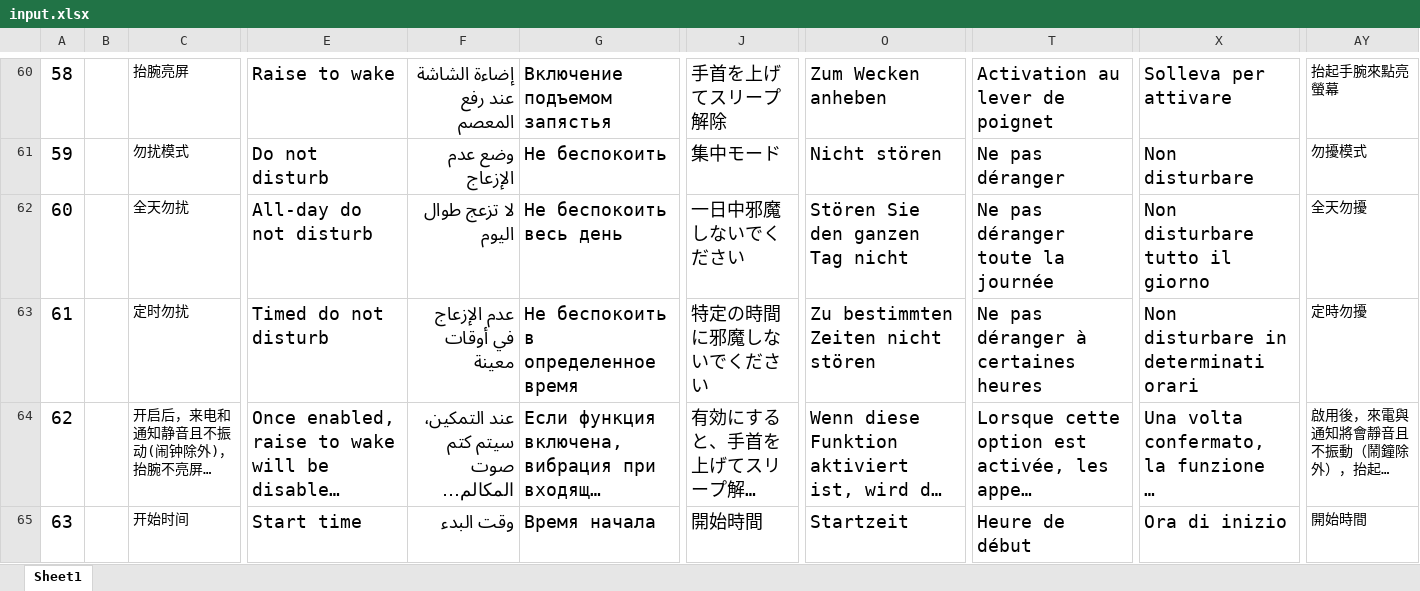
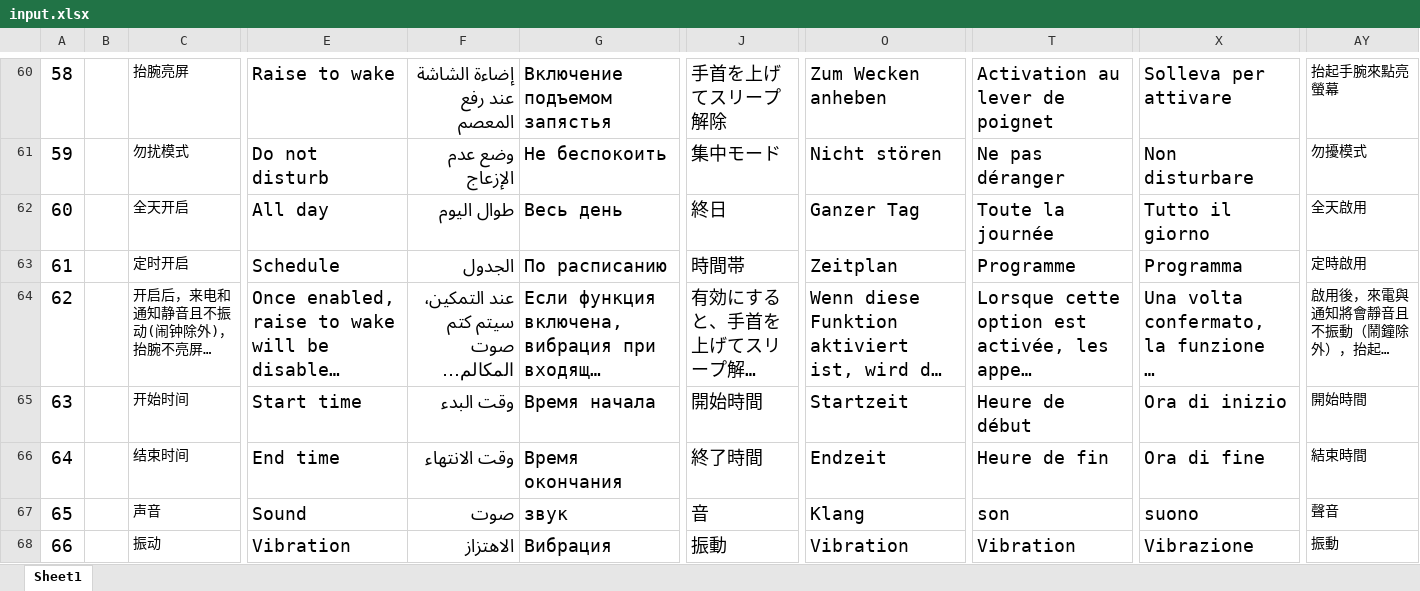
Before and after one commit to zzp2233/569x_AI_AB281GA, an Excel workbook: ute/ui_config_patch/AB281/defaultLanguage/input.xlsx, sheet Sheet1, drawn as a sheet; only a part is shown, gaps mark what is left out; the shorter side is filled out with more unchanged rows; long unchanged cells end in …; values as stored, in another font and other column widths than the file's, no borders; the diff names each change by its address in the sheet, - before the commit and + after, or states it on an @@ line.

```diff
--- a/ute/ui_config_patch/AB281/defaultLanguage/input.xlsx (sheet Sheet1)
+++ b/ute/ui_config_patch/AB281/defaultLanguage/input.xlsx (sheet Sheet1)
-C62: 全天勿扰
+C62: 全天开启
-E62: All-day do not disturb
+E62: All day
-F62: لا تزعج طوال اليوم
+F62: طوال اليوم
-G62: Не беспокоить весь день
+G62: Весь день
-J62: 一日中邪魔しないでください
+J62: 終日
-O62: Stören Sie den ganzen Tag nicht
+O62: Ganzer Tag
-T62: Ne pas déranger toute la journée
+T62: Toute la journée
-X62: Non disturbare tutto il giorno
+X62: Tutto il giorno
-AY62: 全天勿擾
+AY62: 全天啟用
-C63: 定时勿扰
+C63: 定时开启
-E63: Timed do not disturb
+E63: Schedule
-F63: عدم الإزعاج في أوقات معينة
+F63: الجدول
-G63: Не беспокоить в определенное время
+G63: По расписанию
-J63: 特定の時間に邪魔しないでください
+J63: 時間帯
-O63: Zu bestimmten Zeiten nicht stören
+O63: Zeitplan
-T63: Ne pas déranger à certaines heures
+T63: Programme
-X63: Non disturbare in determinati orari
+X63: Programma
-AY63: 定時勿擾
+AY63: 定時啟用
```
Also changed, not shown: 22 other files.
